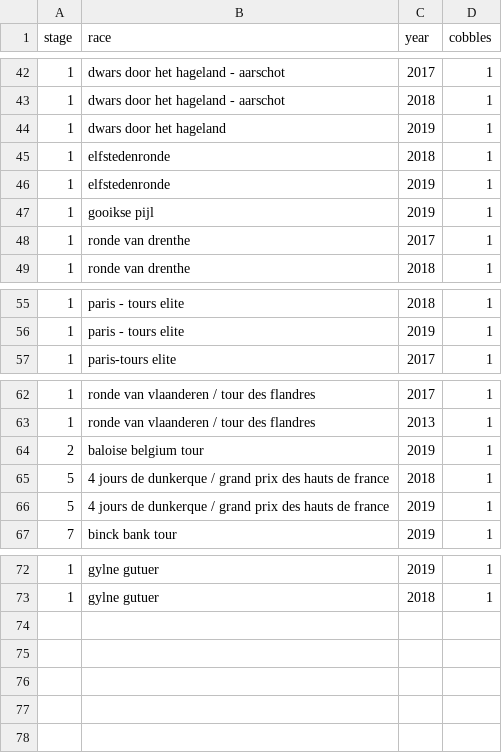
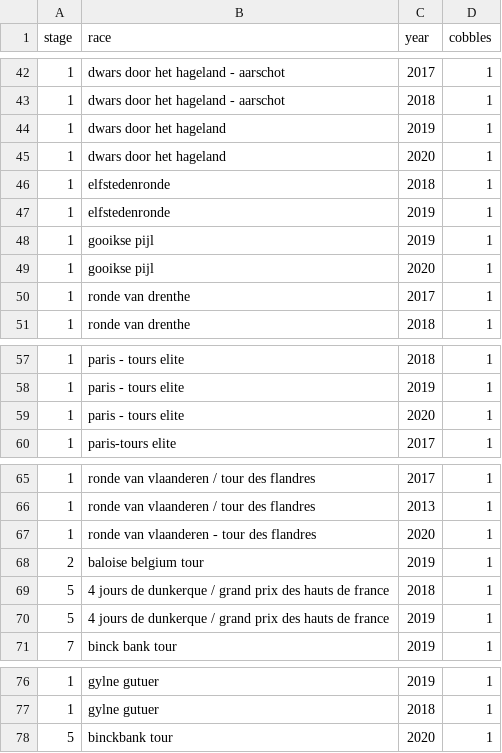
Before and after one commit to jalnichols/p-c, a CSV file: cobbles.csv, drawn as a sheet; only a part is shown, gaps mark what is left out; the diff names each change by its address in the sheet, - before the commit and + after, or states it on an @@ line.

Commit message:
Update cobbles CSV and KM thru race CSV + images

```diff
--- a/cobbles.csv
+++ b/cobbles.csv
+row 45: 1 | dwars door het hageland | 2020 | 1
+row 49: 1 | gooikse pijl | 2020 | 1
+row 59: 1 | paris - tours elite | 2020 | 1
+row 67: 1 | ronde van vlaanderen - tour des flandres | 2020 | 1
+row 78: 5 | binckbank tour | 2020 | 1
```
Also changed, not shown: 9 other files.
